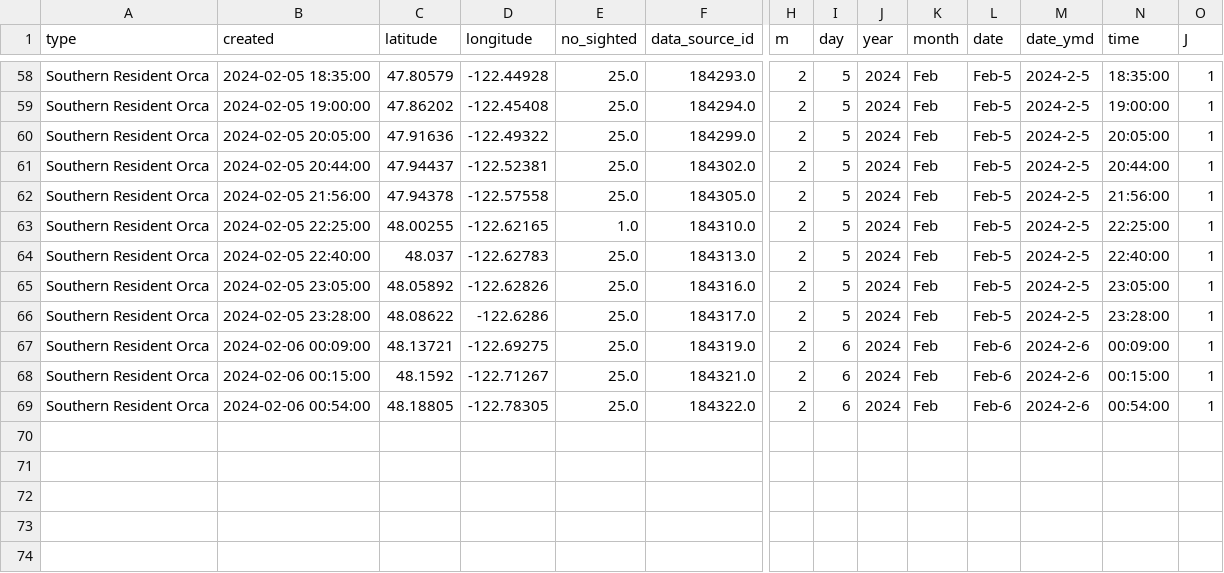
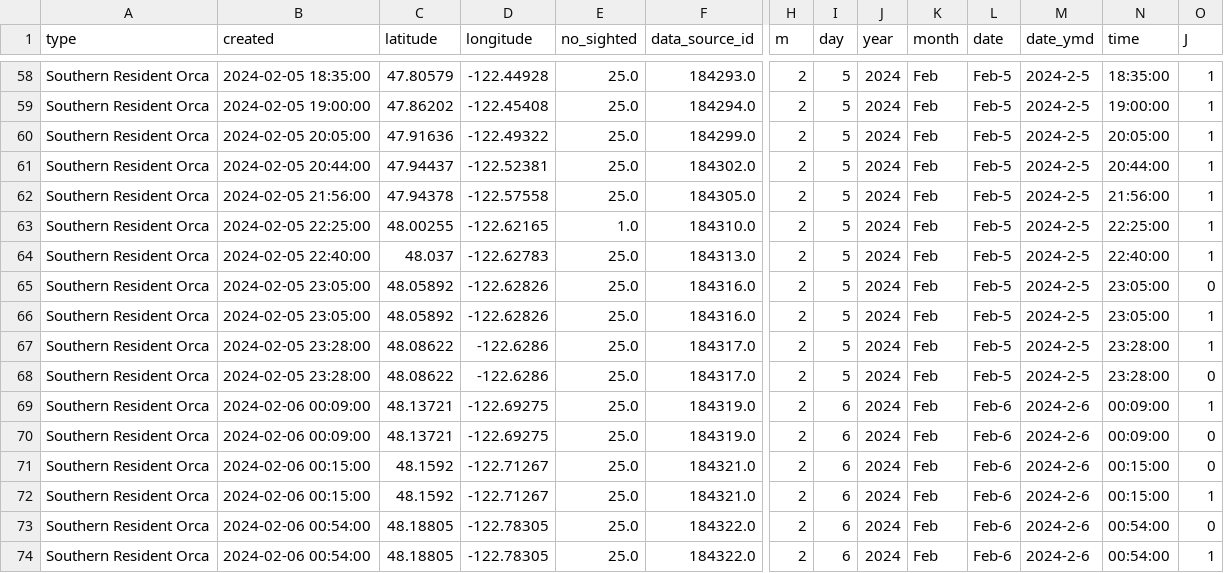
Before and after one commit to liu-zoe/orcasalmon, a CSV file: data/acartia/srkw_2024.csv, drawn as a sheet; only a part is shown, gaps mark what is left out; rows hold the shown columns only; the diff names each change by its address in the sheet, - before the commit and + after, or states it on an @@ line.

Commit message:
Updated data with GitHub Actions

```diff
--- a/data/acartia/srkw_2024.csv
+++ b/data/acartia/srkw_2024.csv
+row 65: Southern Resident Orca | 2024-02-05 23:05:00 | 48.05892 | -122.62826 | 25.0 | 184316.0 | 2 | 5 | 2024 | Feb | Feb-5 | 2024-2-5 | 23:05:00 | 0
+row 68: Southern Resident Orca | 2024-02-05 23:28:00 | 48.08622 | -122.6286 | 25.0 | 184317.0 | 2 | 5 | 2024 | Feb | Feb-5 | 2024-2-5 | 23:28:00 | 0
+row 70: Southern Resident Orca | 2024-02-06 00:09:00 | 48.13721 | -122.69275 | 25.0 | 184319.0 | 2 | 6 | 2024 | Feb | Feb-6 | 2024-2-6 | 00:09:00 | 0
+row 71: Southern Resident Orca | 2024-02-06 00:15:00 | 48.1592 | -122.71267 | 25.0 | 184321.0 | 2 | 6 | 2024 | Feb | Feb-6 | 2024-2-6 | 00:15:00 | 0
+row 73: Southern Resident Orca | 2024-02-06 00:54:00 | 48.18805 | -122.78305 | 25.0 | 184322.0 | 2 | 6 | 2024 | Feb | Feb-6 | 2024-2-6 | 00:54:00 | 0
```
Also changed, not shown: data/bonchinook/bon2024.csv.
